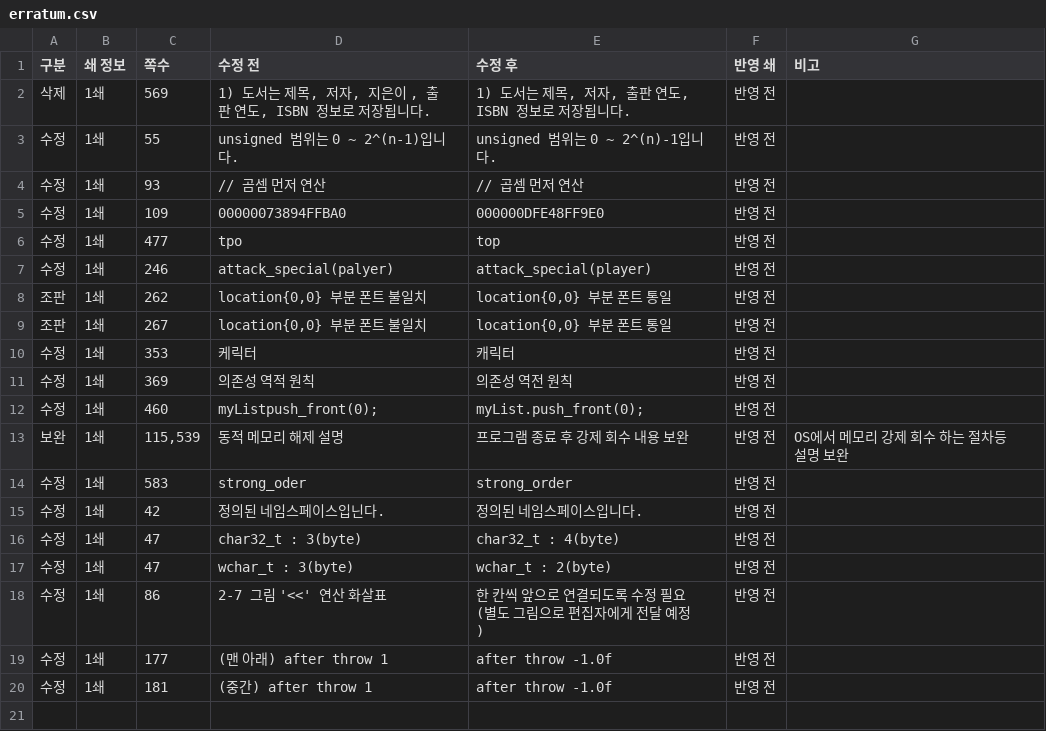
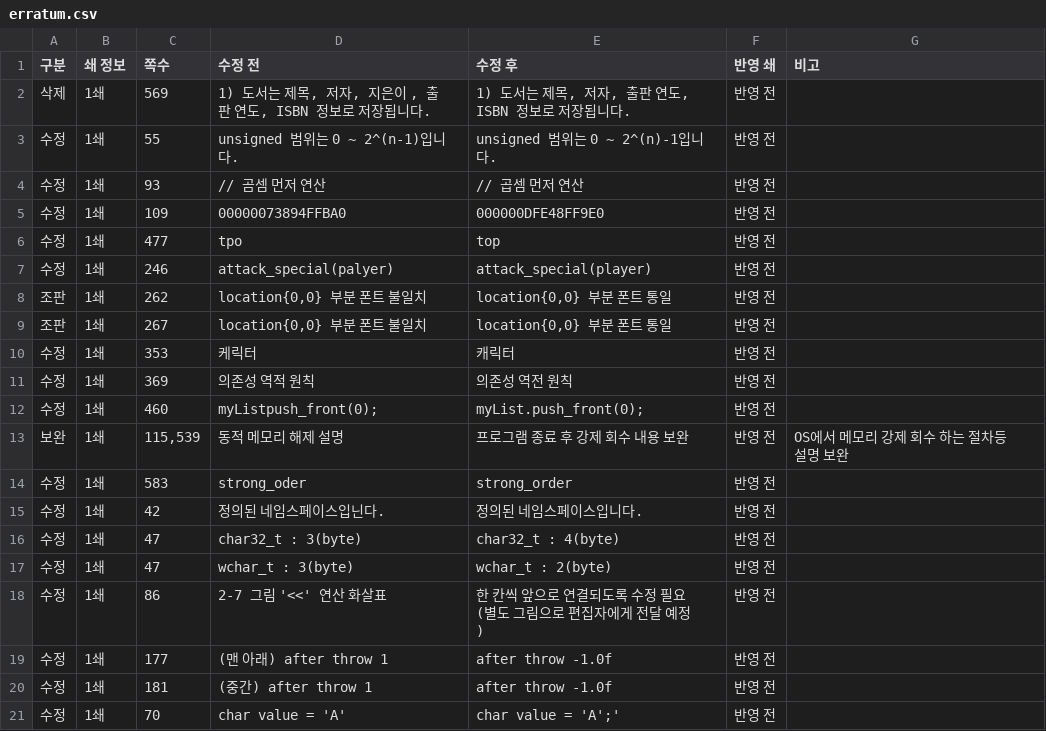
Before and after one commit to mystous/DoItCPP, a CSV file: erratum/erratum.csv, drawn as a sheet.

Commit message:
Update erratum.csv

```diff
--- a/erratum/erratum.csv
+++ b/erratum/erratum.csv
@@ -20 +20,2 @@
 수정,1쇄,181,(중간) after throw 1,after throw -1.0f,반영 전,
+수정,1쇄,70,char value = 'A',char value = 'A';',반영 전,
```
